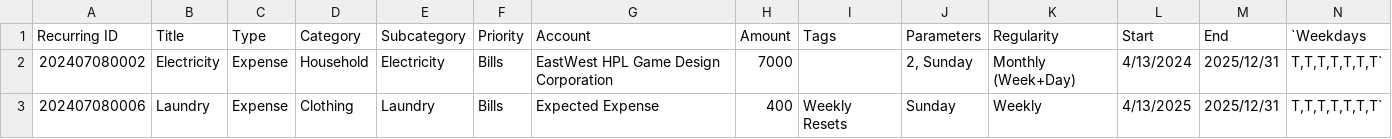
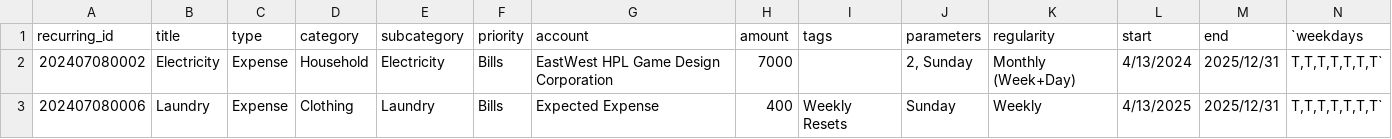
Before and after one commit to kolehiyolo/persn-adulting_101_v2, a CSV file: client/public/data/recurringTransactions.csv, drawn as a sheet; only a part is shown; removed rows and columns are numbered as before the commit, all else as after; the diff names each change by its address in the sheet, - before the commit and + after, or states it on an @@ line.

```diff
--- a/client/public/data/recurringTransactions.csv
+++ b/client/public/data/recurringTransactions.csv
-row 1: Recurring ID | Title | Type | Category | Subcategory | Priority | Account | Amount | Tags | Parameters | Regularity | Start | End | `Weekdays
+row 1: recurring_id | title | type | category | subcategory | priority | account | amount | tags | parameters | regularity | start | end | `weekdays
```
Also changed, not shown: client/public/data/generatedTransactions.csv, client/public/data/transactions.csv, 7 other files.
